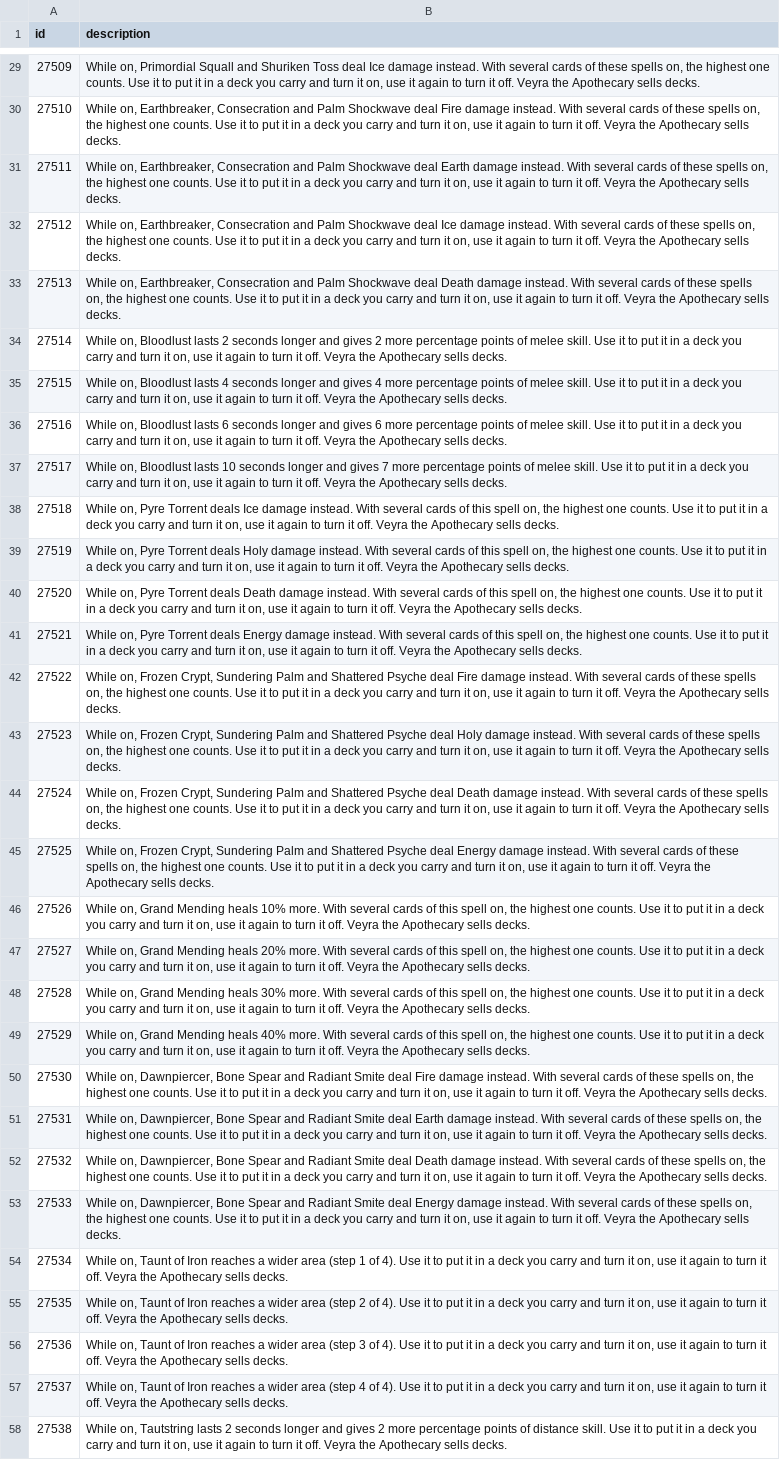
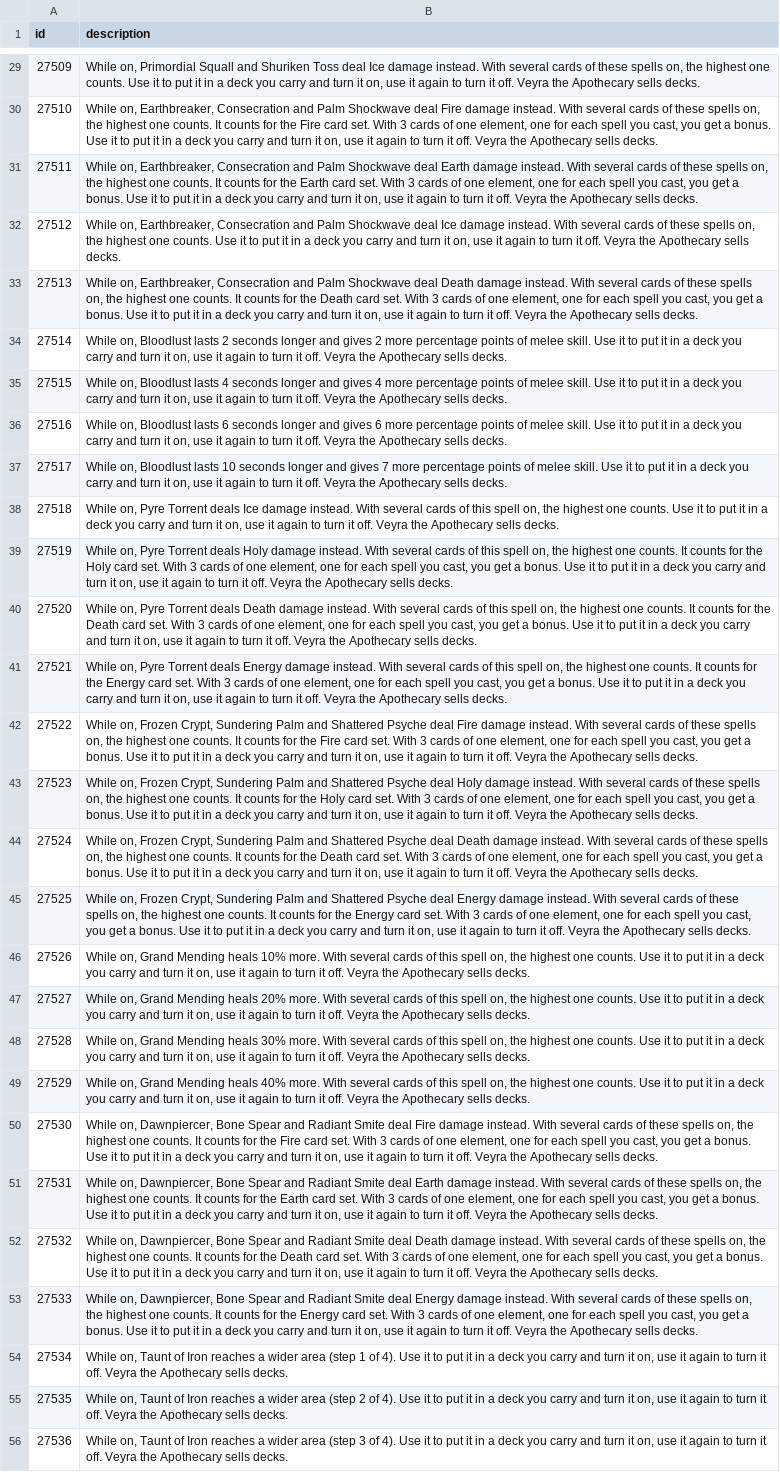
Before and after one commit to lucas1089/cinders-of-chaos, a CSV file: server/data/items/card_descriptions.csv, drawn as a sheet; only a part is shown, gaps mark what is left out; the shorter side is filled out with more unchanged rows; the diff covers the shown part only; the diff names each change by its address in the sheet, - before the commit and + after, or states it on an @@ line.

```diff
--- a/server/data/items/card_descriptions.csv
+++ b/server/data/items/card_descriptions.csv
-B30 (description): …one counts. Use it…
+B30 (description): …one counts. It counts for the Fire card set. With 3 cards of one element, one for each spell you cast, you get a bonus. Use it…
-B31 (description): …one counts. Use it…
+B31 (description): …one counts. It counts for the Earth card set. With 3 cards of one element, one for each spell you cast, you get a bonus. Use it…
-B33 (description): …one counts. Use it…
+B33 (description): …one counts. It counts for the Death card set. With 3 cards of one element, one for each spell you cast, you get a bonus. Use it…
-B39 (description): …one counts. Use it…
+B39 (description): …one counts. It counts for the Holy card set. With 3 cards of one element, one for each spell you cast, you get a bonus. Use it…
-B40 (description): …one counts. Use it…
+B40 (description): …one counts. It counts for the Death card set. With 3 cards of one element, one for each spell you cast, you get a bonus. Use it…
-B41 (description): …one counts. Use it…
+B41 (description): …one counts. It counts for the Energy card set. With 3 cards of one element, one for each spell you cast, you get a bonus. Use it…
-B42 (description): …one counts. Use it…
+B42 (description): …one counts. It counts for the Fire card set. With 3 cards of one element, one for each spell you cast, you get a bonus. Use it…
-B43 (description): …one counts. Use it…
+B43 (description): …one counts. It counts for the Holy card set. With 3 cards of one element, one for each spell you cast, you get a bonus. Use it…
-B44 (description): …one counts. Use it…
+B44 (description): …one counts. It counts for the Death card set. With 3 cards of one element, one for each spell you cast, you get a bonus. Use it…
-B45 (description): …one counts. Use it…
+B45 (description): …one counts. It counts for the Energy card set. With 3 cards of one element, one for each spell you cast, you get a bonus. Use it…
-B50 (description): …one counts. Use it…
+B50 (description): …one counts. It counts for the Fire card set. With 3 cards of one element, one for each spell you cast, you get a bonus. Use it…
-B51 (description): …one counts. Use it…
+B51 (description): …one counts. It counts for the Earth card set. With 3 cards of one element, one for each spell you cast, you get a bonus. Use it…
-B52 (description): …one counts. Use it…
+B52 (description): …one counts. It counts for the Death card set. With 3 cards of one element, one for each spell you cast, you get a bonus. Use it…
-B53 (description): …one counts. Use it…
+B53 (description): …one counts. It counts for the Energy card set. With 3 cards of one element, one for each spell you cast, you get a bonus. Use it…
```
Also changed, not shown: 23 edited cells elsewhere in this file, 13 other files.
